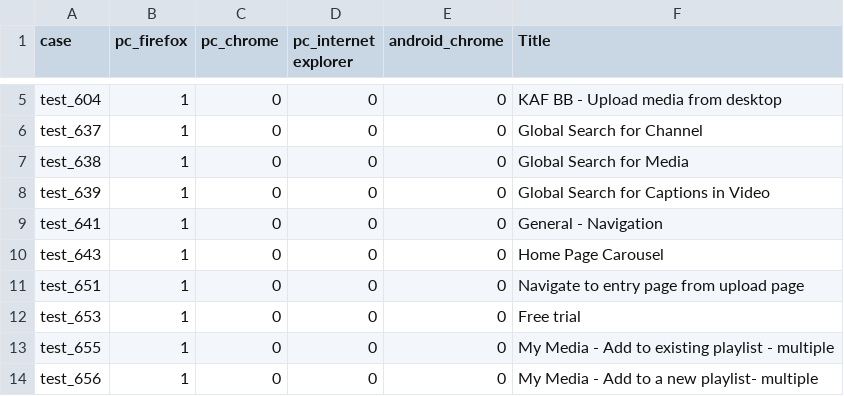
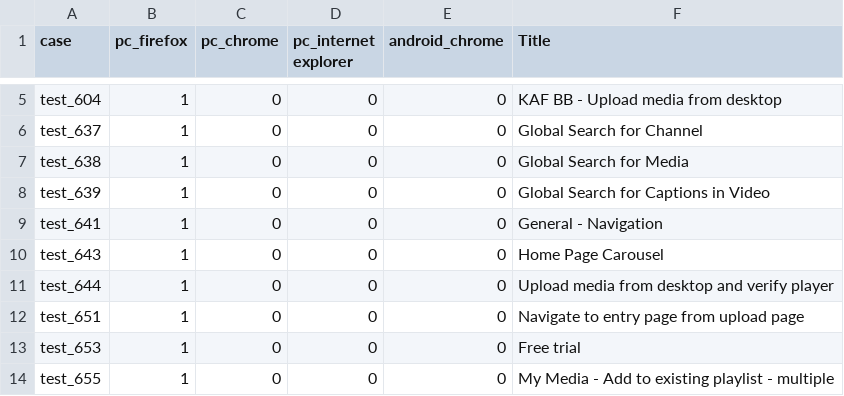
Before and after one commit to NadyaDi/kms-automation, a CSV file: web/ini/testSet.csv, drawn as a sheet; only a part is shown, gaps mark what is left out; the shorter side is filled out with more unchanged rows.

```diff
--- a/web/ini/testSet.csv
+++ b/web/ini/testSet.csv
@@ -10,2 +10,3 @@ test_641,1,0,0,0,General - Navigation
 test_643,1,0,0,0,Home Page Carousel
+test_644,1,0,0,0,Upload media from desktop and verify player
 test_651,1,0,0,0,Navigate to entry page from upload page
```
Also changed, not shown: web/ini/testPartnersProd.csv, web/ini/testPartnersProdNewUI.csv, 6 other files.
